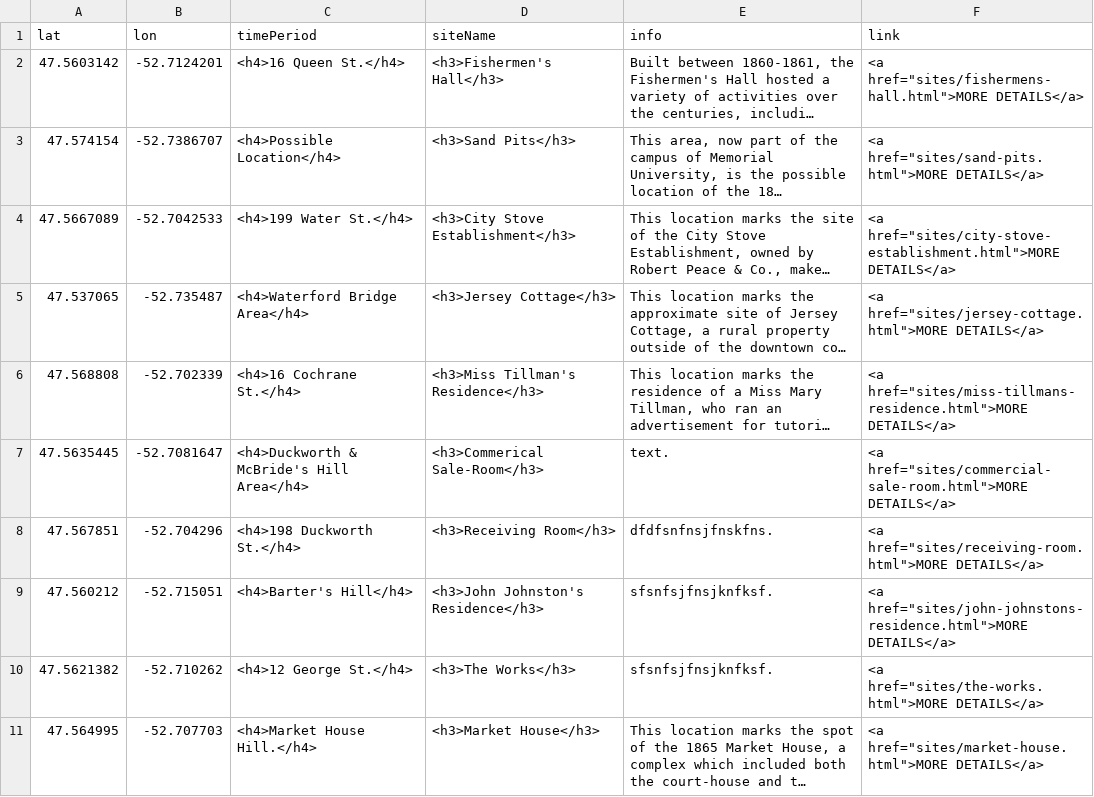
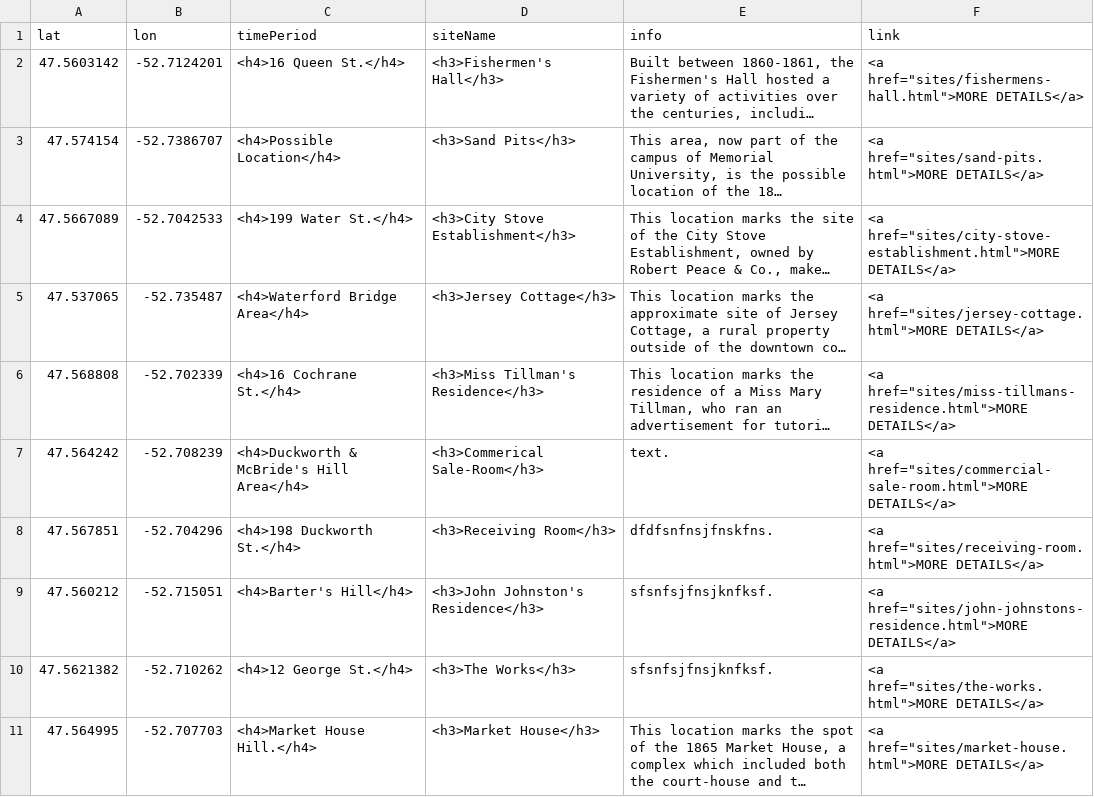
Before and after one commit to smol023/FNMI, a CSV file: sites/aa-sites-popup.csv, drawn as a sheet; only a part is shown; long unchanged cells end in …; the diff names each change by its address in the sheet, - before the commit and + after, or states it on an @@ line.

Commit message:
Update aa-sites-popup.csv

```diff
--- a/sites/aa-sites-popup.csv
+++ b/sites/aa-sites-popup.csv
-A7 (lat): 47.5635445
+A7 (lat): 47.564242
-B7 (lon): -52.7081647
+B7 (lon): -52.708239
```
